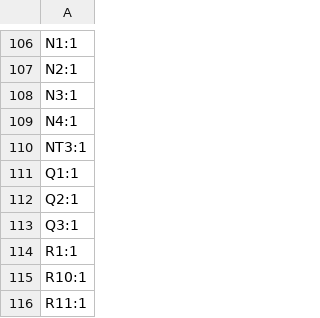
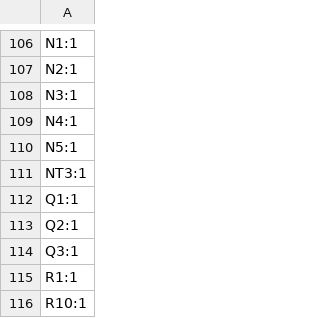
Before and after one commit to badgeteam/bornhack2026-hardware, a CSV file: production/cyber-egg-2025-05-16_designators.csv, drawn as a sheet; only a part is shown, gaps mark what is left out; the shorter side is filled out with more unchanged rows.

```diff
--- a/production/cyber-egg-2025-05-16_designators.csv
+++ b/production/cyber-egg-2025-05-16_designators.csv
@@ -109,2 +109,3 @@ N3:1
 N4:1
+N5:1
 NT3:1
```
Also changed, not shown: production/cyber-egg-2025-05-24_designators.csv, production/cyber-egg-2025-05-24_positions.csv, 15 other files.
